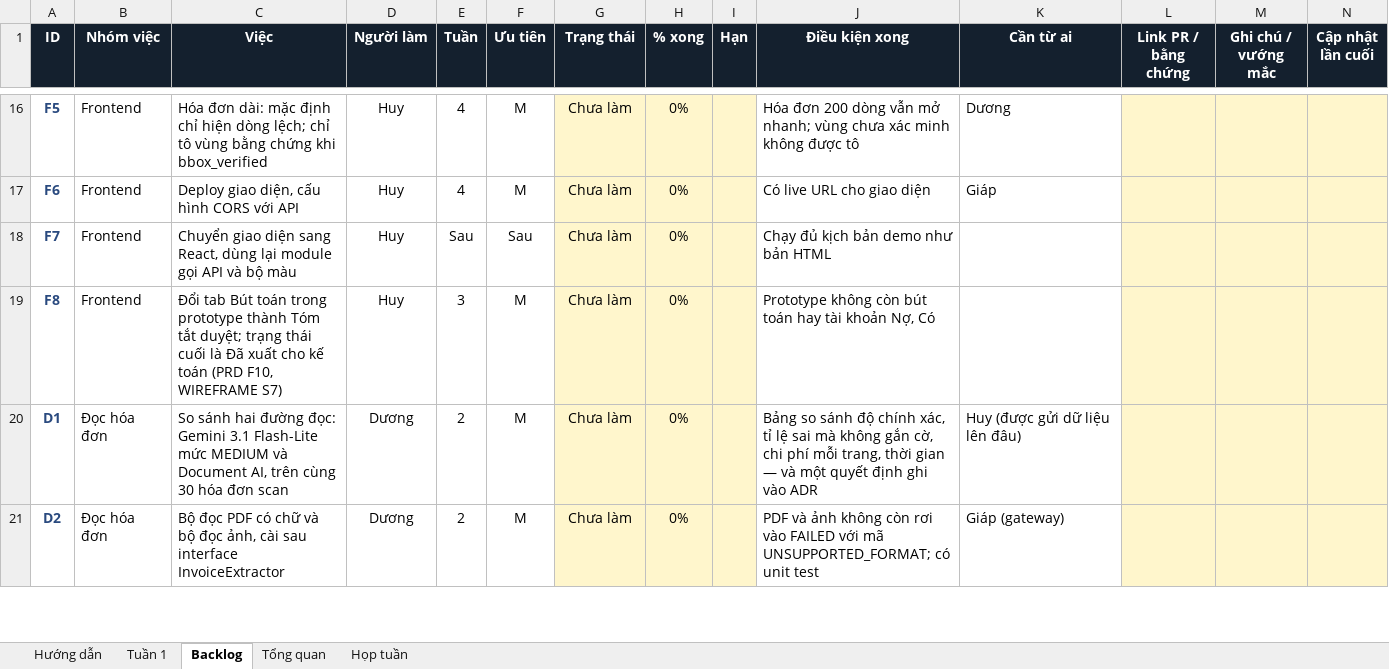
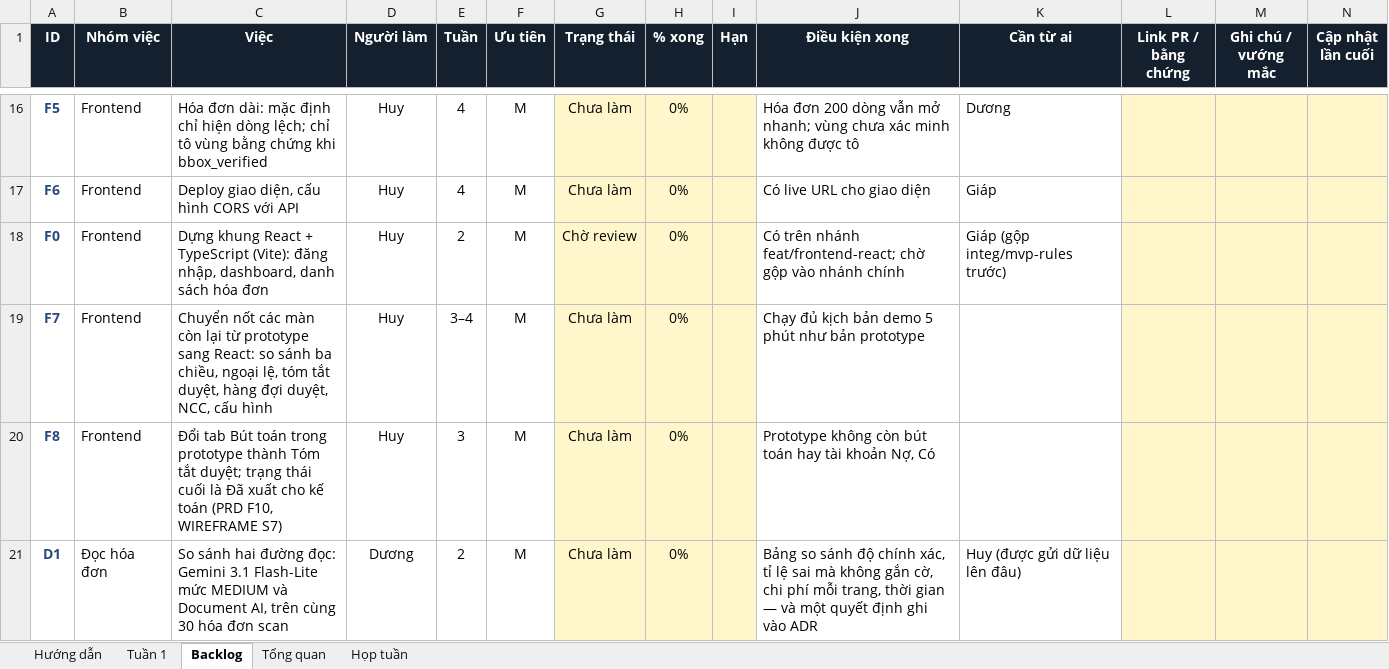
Before and after one commit to kamitoznguyen-collab/Fantastic4-BuildPhase, an Excel workbook: docs/BACKLOG.xlsx, sheet Backlog, drawn as a sheet; only a part is shown, gaps mark what is left out; the shorter side is filled out with more unchanged rows; values as stored, in another font and other column widths than the file's, no borders; conditional formats not drawn; addresses are those after the commit; the diff names each change by its address in the sheet, - before the commit and + after, or states it on an @@ line.

```diff
--- a/docs/BACKLOG.xlsx (sheet Backlog)
+++ b/docs/BACKLOG.xlsx (sheet Backlog)
+row 18: F0 | Frontend | Dựng khung React + TypeScript (Vite): đăng nhập, dashboard, danh sách hóa đơn | Huy | 2 | M | Chờ review | 0% |  | Có trên nhánh feat/frontend-react; chờ gộp vào nhánh chính | Giáp (gộp integ/mvp-rules trước)
-C19 (Việc): Chuyển giao diện sang React, dùng lại module gọi API và bộ màu
+C19 (Việc): Chuyển nốt các màn còn lại từ prototype sang React: so sánh ba chiều, ngoại lệ, tóm tắt duyệt, hàng đợi duyệt, NCC, cấu hình
-E19 (Tuần): Sau
+E19 (Tuần): 3–4
-F19 (Ưu tiên): Sau
+F19 (Ưu tiên): M
-J19 (Điều kiện xong): Chạy đủ kịch bản demo như bản HTML
+J19 (Điều kiện xong): Chạy đủ kịch bản demo 5 phút như bản prototype
```
Also changed, not shown: 5 other files.
